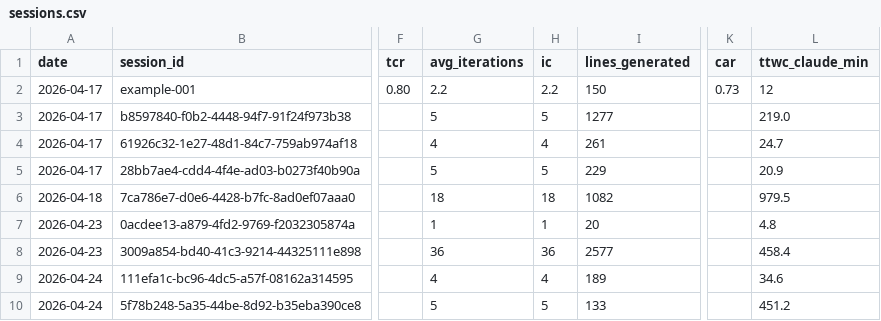
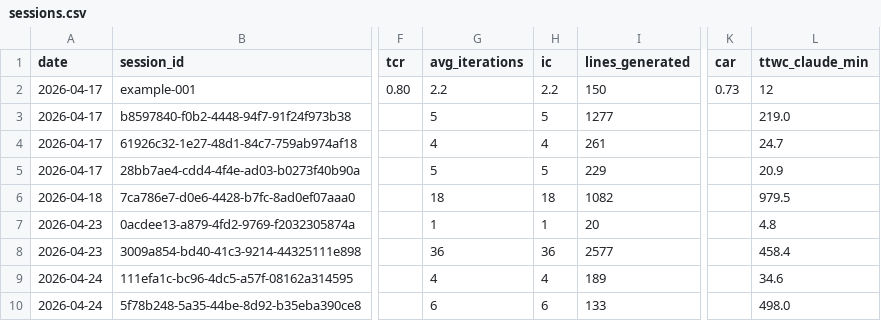
Before and after one commit to Kita731/TOKEN-KPI, a CSV file: data/sessions.csv, drawn as a sheet; only a part is shown, gaps mark what is left out; the diff names each change by its address in the sheet, - before the commit and + after, or states it on an @@ line.

Commit message:
[auto] update kpi sessions

```diff
--- a/data/sessions.csv
+++ b/data/sessions.csv
-G10 (avg_iterations): 5
+G10 (avg_iterations): 6
-H10 (ic): 5
+H10 (ic): 6
-L10 (ttwc_claude_min): 451.2
+L10 (ttwc_claude_min): 498.0
```
